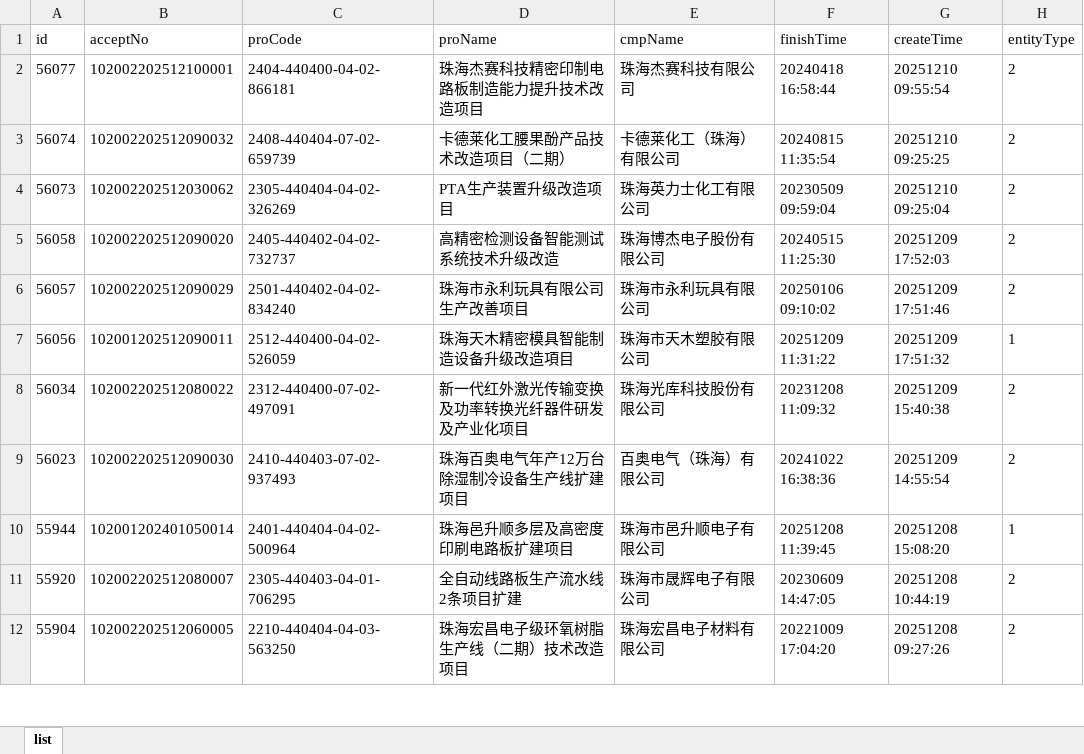
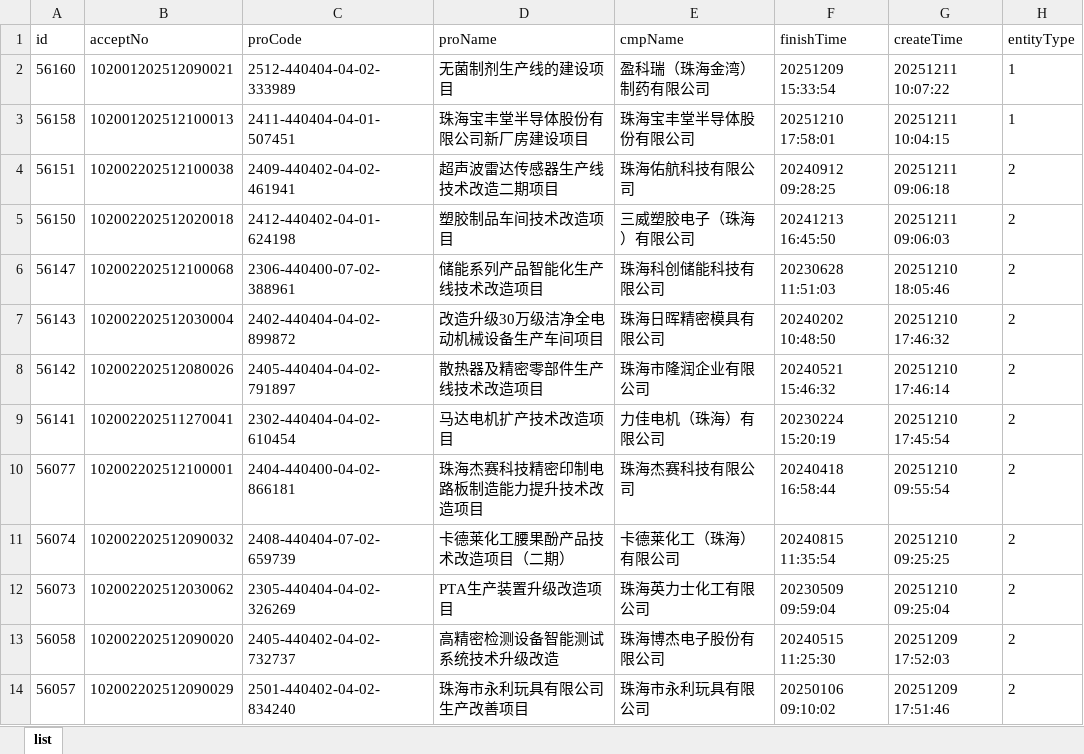
Before and after one commit to goonhope/blist, an Excel workbook: 珠海_blist.xlsx, sheet list, drawn as a sheet; only a part is shown; the shorter side is filled out with more unchanged rows; values as stored, in another font and other column widths than the file's, no borders; the diff names each change by its address in the sheet, - before the commit and + after, or states it on an @@ line.

```diff
--- a/珠海_blist.xlsx (sheet list)
+++ b/珠海_blist.xlsx (sheet list)
+row 2: 56160 | 102001202512090021 | 2512-440404-04-02-333989 | 无菌制剂生产线的建设项目 | 盈科瑞（珠海金湾）制药有限公司 | 20251209 15:33:54 | 20251211 10:07:22 | 1
+row 3: 56158 | 102001202512100013 | 2411-440404-04-01-507451 | 珠海宝丰堂半导体股份有限公司新厂房建设项目 | 珠海宝丰堂半导体股份有限公司 | 20251210 17:58:01 | 20251211 10:04:15 | 1
+row 4: 56151 | 102002202512100038 | 2409-440402-04-02-461941 | 超声波雷达传感器生产线技术改造二期项目 | 珠海佑航科技有限公司 | 20240912 09:28:25 | 20251211 09:06:18 | 2
+row 5: 56150 | 102002202512020018 | 2412-440402-04-01-624198 | 塑胶制品车间技术改造项目 | 三威塑胶电子（珠海）有限公司 | 20241213 16:45:50 | 20251211 09:06:03 | 2
+row 6: 56147 | 102002202512100068 | 2306-440400-07-02-388961 | 储能系列产品智能化生产线技术改造项目 | 珠海科创储能科技有限公司 | 20230628 11:51:03 | 20251210 18:05:46 | 2
+row 7: 56143 | 102002202512030004 | 2402-440404-04-02-899872 | 改造升级30万级洁净全电动机械设备生产车间项目 | 珠海日晖精密模具有限公司 | 20240202 10:48:50 | 20251210 17:46:32 | 2
+row 8: 56142 | 102002202512080026 | 2405-440404-04-02-791897 | 散热器及精密零部件生产线技术改造项目 | 珠海市隆润企业有限公司 | 20240521 15:46:32 | 20251210 17:46:14 | 2
+row 9: 56141 | 102002202511270041 | 2302-440404-04-02-610454 | 马达电机扩产技术改造项目 | 力佳电机（珠海）有限公司 | 20230224 15:20:19 | 20251210 17:45:54 | 2
```
Also changed, not shown: 1 other file.
